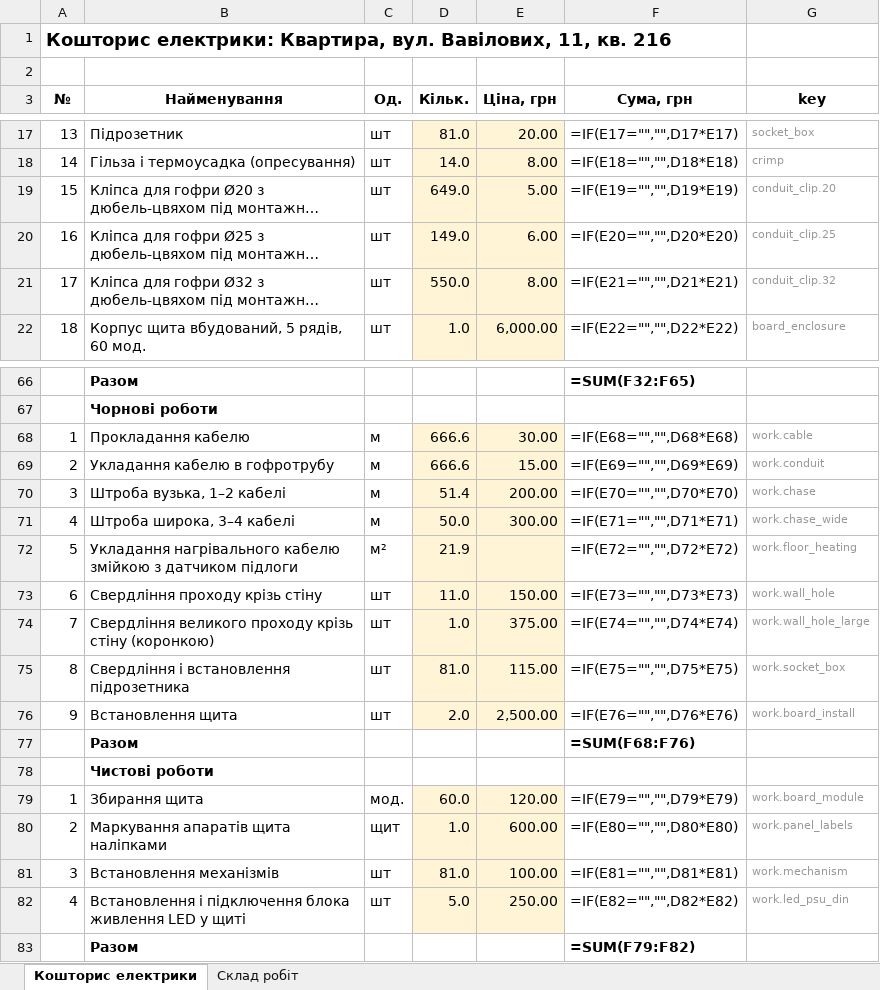
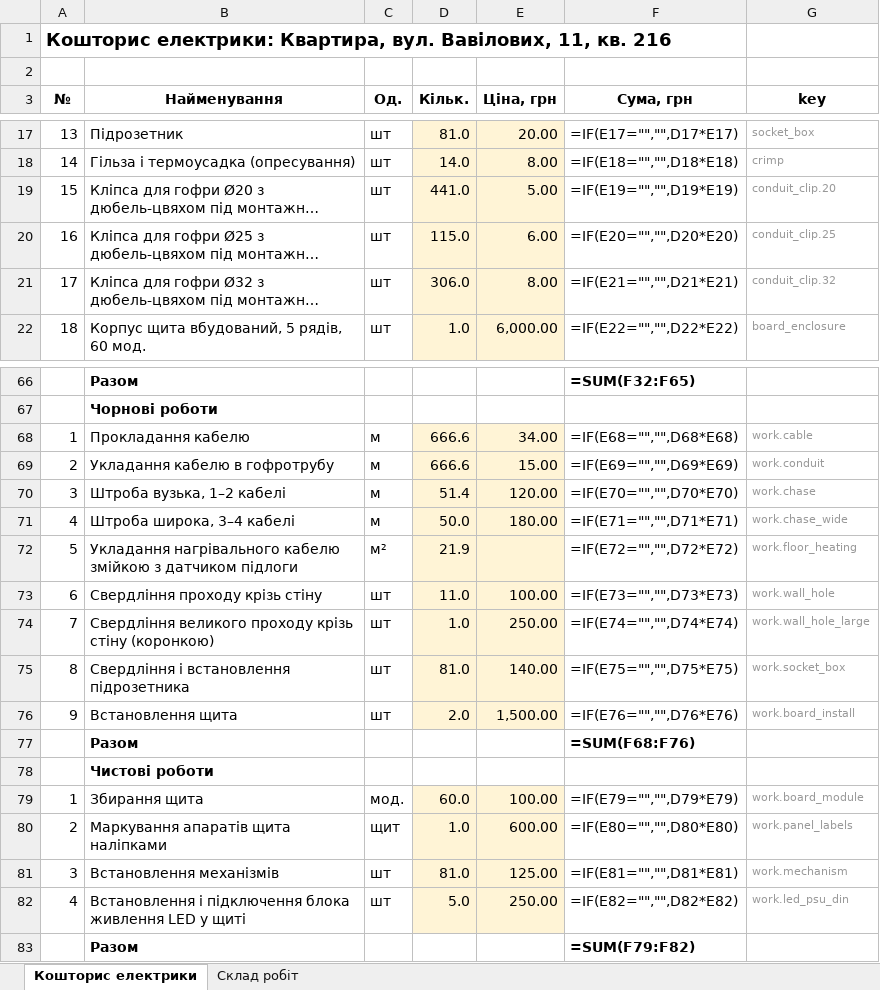
Before and after one commit to Coder801/floorplan-engine, an Excel workbook: projects/vavilovykh-11-216/out/estimate.xlsx, sheet Кошторис електрики, drawn as a sheet; only a part is shown, gaps mark what is left out; long unchanged cells end in …; values as stored, in another font and other column widths than the file's, no borders; formulas without a stored value are shown as written; the diff covers the shown part only; the diff names each change by its address in the sheet, - before the commit and + after, or states it on an @@ line.

Commit message:
chore(projects): rebuild out/ for 3 projects
- rebuilt with the floor heating, wall fill and ceiling lines code of this branch

```diff
--- a/projects/vavilovykh-11-216/out/estimate.xlsx (sheet Кошторис електрики)
+++ b/projects/vavilovykh-11-216/out/estimate.xlsx (sheet Кошторис електрики)
-D19 (Кільк.): 649.0
+D19 (Кільк.): 441.0
-D20 (Кільк.): 149.0
+D20 (Кільк.): 115.0
-D21 (Кільк.): 550.0
+D21 (Кільк.): 306.0
-E68 (Ціна, грн): 30.00
+E68 (Ціна, грн): 34.00
-E70 (Ціна, грн): 200.00
+E70 (Ціна, грн): 120.00
-E71 (Ціна, грн): 300.00
+E71 (Ціна, грн): 180.00
-E73 (Ціна, грн): 150.00
+E73 (Ціна, грн): 100.00
-E74 (Ціна, грн): 375.00
+E74 (Ціна, грн): 250.00
-E75 (Ціна, грн): 115.00
+E75 (Ціна, грн): 140.00
-E76 (Ціна, грн): 2,500.00
+E76 (Ціна, грн): 1,500.00
-E79 (Ціна, грн): 120.00
+E79 (Ціна, грн): 100.00
-E81 (Ціна, грн): 100.00
+E81 (Ціна, грн): 125.00
```
Also changed, not shown: 3 edited cells elsewhere in this sheet, projects/nahirna-16/out/estimate.xlsx, projects/nahirna-16/out/plumbing-estimate.xlsx, 52 other files.
